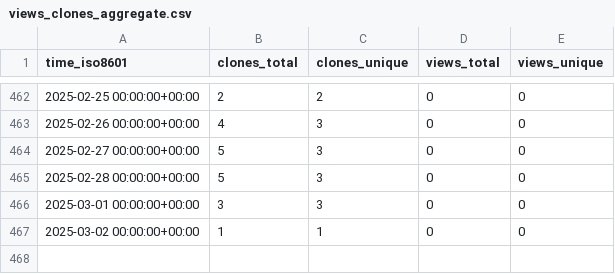
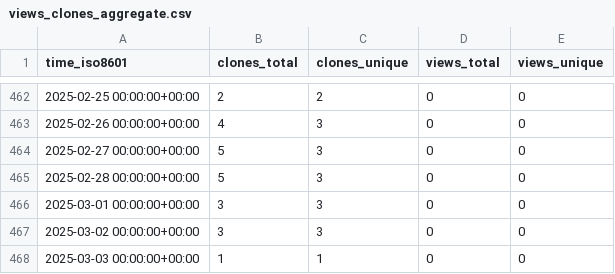
Before and after one commit to tobbie/chat-app, a CSV file: tobbie/nodejs-chat-app/ghrs-data/views_clones_aggregate.csv, drawn as a sheet; only a part is shown, gaps mark what is left out.

```diff
--- a/tobbie/nodejs-chat-app/ghrs-data/views_clones_aggregate.csv
+++ b/tobbie/nodejs-chat-app/ghrs-data/views_clones_aggregate.csv
@@ -466,2 +466,3 @@ time_iso8601,clones_total,clones_unique,views_total,views_unique
 2025-03-01 00:00:00+00:00,3,3,0,0
-2025-03-02 00:00:00+00:00,1,1,0,0
+2025-03-02 00:00:00+00:00,3,3,0,0
+2025-03-03 00:00:00+00:00,1,1,0,0
```
Also changed, not shown: 1 other file.
